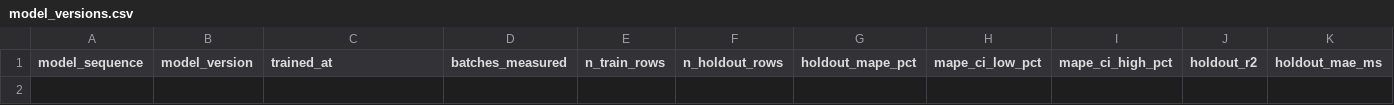
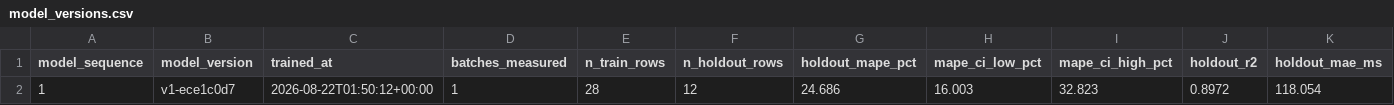
Before and after one commit to baybailz/data-engineering-scenario-ml-runtime, a CSV file: data/model_versions.csv, drawn as a sheet; only a part is shown; rows hold the shown columns only; the diff names each change by its address in the sheet, - before the commit and + after, or states it on an @@ line.

```diff
--- a/data/model_versions.csv
+++ b/data/model_versions.csv
+row 2: 1 | v1-ece1c0d7 | 2026-08-22T01:50:12+00:00 | 1 | 28 | 12 | 24.686 | 16.003 | 32.823 | 0.8972 | 118.054
```
Also changed, not shown: data/tables.csv, 21 other files.
